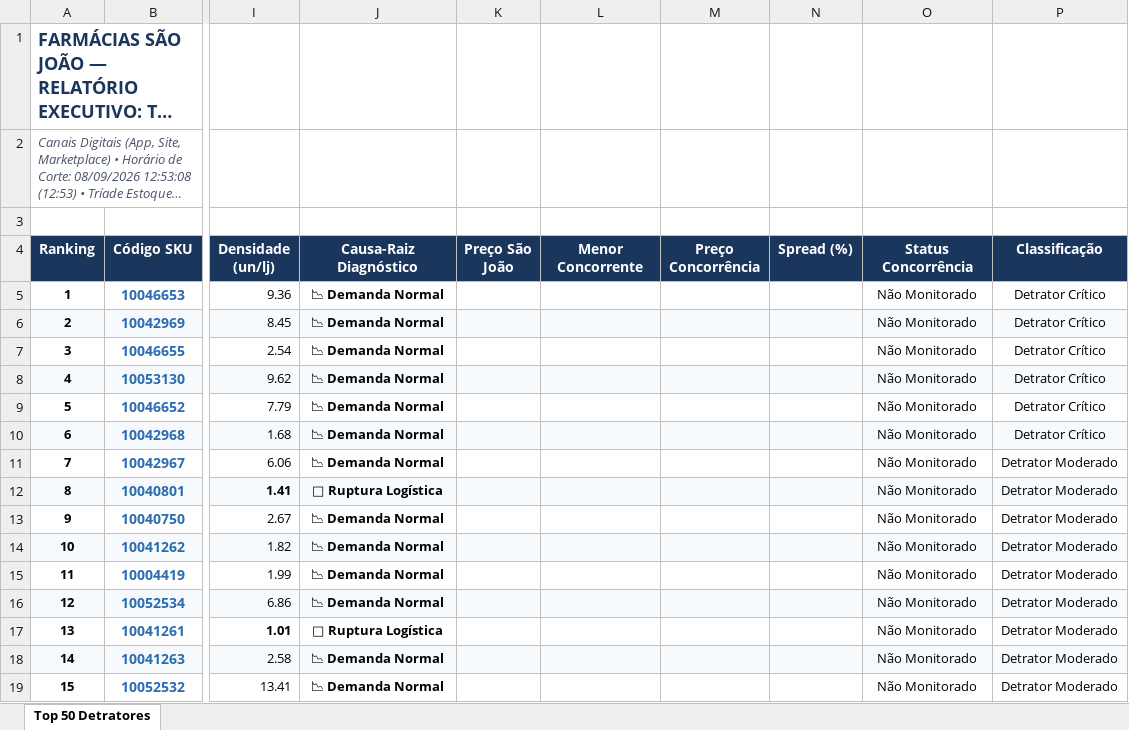
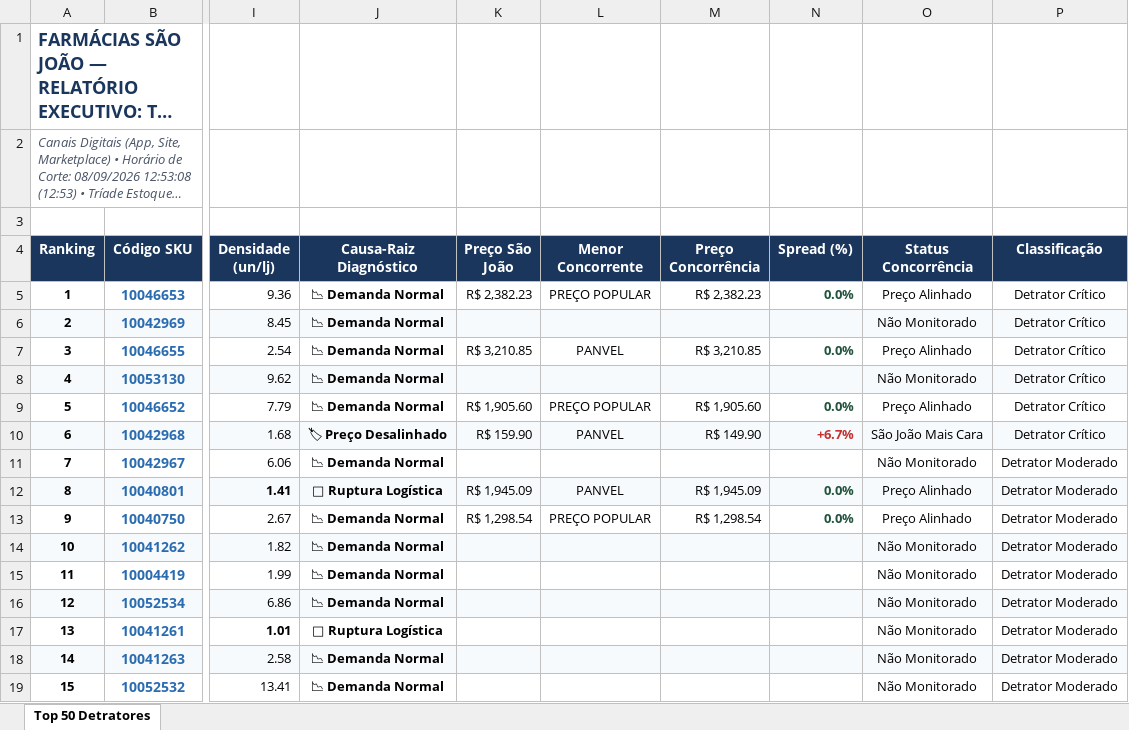
Before and after one commit to lukasg64-png/monitor-canais-digitais, an Excel workbook: data/Top_50_Detratores_Canais_Digitais.xlsx, sheet Top 50 Detratores, drawn as a sheet; only a part is shown, gaps mark what is left out; long unchanged cells end in …; values as stored, in another font and other column widths than the file's, no borders; the diff covers the shown part only; the diff names each change by its address in the sheet, - before the commit and + after, or states it on an @@ line.

Commit message:
feat: sincroniza catálogo completo de 9.005 produtos da Precifica (181 páginas)

```diff
--- a/data/Top_50_Detratores_Canais_Digitais.xlsx (sheet Top 50 Detratores)
+++ b/data/Top_50_Detratores_Canais_Digitais.xlsx (sheet Top 50 Detratores)
-K5 (Preço São João): (empty)
+K5 (Preço São João): R$ 2,382.23
-L5 (Menor Concorrente): (empty)
+L5 (Menor Concorrente): PREÇO POPULAR
-M5 (Preço Concorrência): (empty)
+M5 (Preço Concorrência): R$ 2,382.23
-N5 (Spread (%)): (empty)
+N5 (Spread (%)): 0.0%
-O5 (Status Concorrência): Não Monitorado
+O5 (Status Concorrência): Preço Alinhado
-K7 (Preço São João): (empty)
+K7 (Preço São João): R$ 3,210.85
-L7 (Menor Concorrente): (empty)
+L7 (Menor Concorrente): PANVEL
-M7 (Preço Concorrência): (empty)
+M7 (Preço Concorrência): R$ 3,210.85
-N7 (Spread (%)): (empty)
+N7 (Spread (%)): 0.0%
-O7 (Status Concorrência): Não Monitorado
+O7 (Status Concorrência): Preço Alinhado
-K9 (Preço São João): (empty)
+K9 (Preço São João): R$ 1,905.60
-L9 (Menor Concorrente): (empty)
+L9 (Menor Concorrente): PREÇO POPULAR
-M9 (Preço Concorrência): (empty)
+M9 (Preço Concorrência): R$ 1,905.60
-N9 (Spread (%)): (empty)
+N9 (Spread (%)): 0.0%
-O9 (Status Concorrência): Não Monitorado
+O9 (Status Concorrência): Preço Alinhado
-J10 (Causa-Raiz Diagnóstico): 📉 Demanda Normal
+J10 (Causa-Raiz Diagnóstico): 🏷 Preço Desalinhado
-K10 (Preço São João): (empty)
+K10 (Preço São João): R$ 159.90
-L10 (Menor Concorrente): (empty)
+L10 (Menor Concorrente): PANVEL
-M10 (Preço Concorrência): (empty)
+M10 (Preço Concorrência): R$ 149.90
-N10 (Spread (%)): (empty)
+N10 (Spread (%)): +6.7%
-O10 (Status Concorrência): Não Monitorado
+O10 (Status Concorrência): São João Mais Cara
-K12 (Preço São João): (empty)
+K12 (Preço São João): R$ 1,945.09
-L12 (Menor Concorrente): (empty)
+L12 (Menor Concorrente): PANVEL
-M12 (Preço Concorrência): (empty)
+M12 (Preço Concorrência): R$ 1,945.09
-N12:N13 (Spread (%)): (empty)
+N12:N13 (Spread (%)): 0.0%
-O12:O13 (Status Concorrência): Não Monitorado
+O12:O13 (Status Concorrência): Preço Alinhado
-K13 (Preço São João): (empty)
+K13 (Preço São João): R$ 1,298.54
-L13 (Menor Concorrente): (empty)
+L13 (Menor Concorrente): PREÇO POPULAR
-M13 (Preço Concorrência): (empty)
+M13 (Preço Concorrência): R$ 1,298.54
```
Also changed, not shown: 67 edited cells elsewhere in this sheet, 5 other files.
